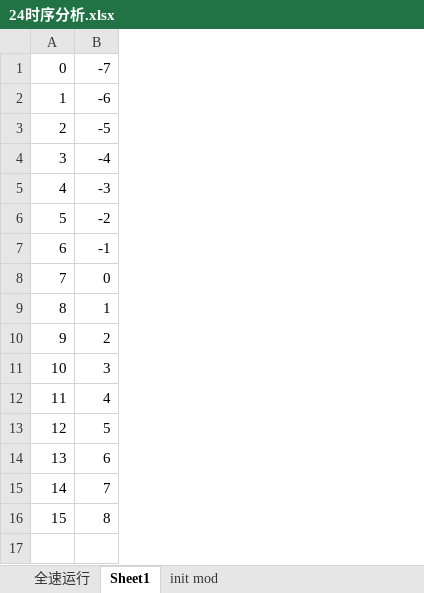
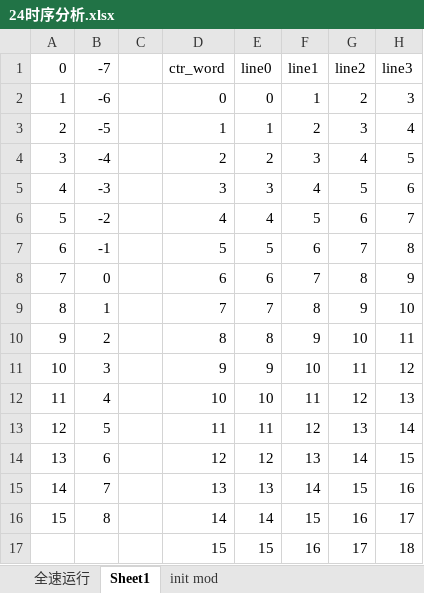
Before and after one commit to Rhapso/Full-search-block-matching, an Excel workbook: 24时序分析.xlsx, sheet Sheet1, drawn as a sheet; values as stored, in another font and other column widths than the file's, no borders; the diff names each change by its address in the sheet, - before the commit and + after, or states it on an @@ line.

```diff
--- a/24时序分析.xlsx (sheet Sheet1)
+++ b/24时序分析.xlsx (sheet Sheet1)
+column C, empty
+column D (ctr_word), rows 2-16: 0 | 1 | 2 | 3 | 4 | 5 | 6 | 7 | 8 | 9 | 10 | 11 | 12 | 13 | 14
+column E (line0), rows 2-16: 0 | 1 | 2 | 3 | 4 | 5 | 6 | 7 | 8 | 9 | 10 | 11 | 12 | 13 | 14
+column F (line1), rows 2-16: 1 | 2 | 3 | 4 | 5 | 6 | 7 | 8 | 9 | 10 | 11 | 12 | 13 | 14 | 15
+column G (line2), rows 2-16: 2 | 3 | 4 | 5 | 6 | 7 | 8 | 9 | 10 | 11 | 12 | 13 | 14 | 15 | 16
+column H (line3), rows 2-16: 3 | 4 | 5 | 6 | 7 | 8 | 9 | 10 | 11 | 12 | 13 | 14 | 15 | 16 | 17
+row 17:  |  |  | 15 | 15 | 16 | 17 | 18
```
Also changed, not shown: sheet 全速运行, 6 other files.
